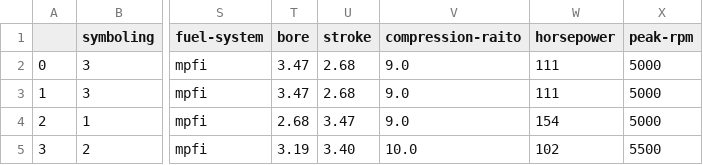
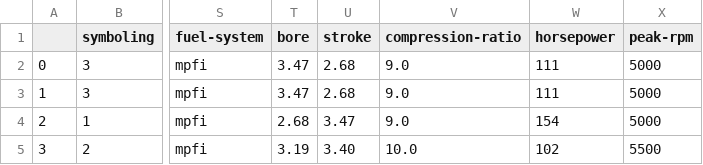
Before and after one commit to conganh1991999/AnalyzingData, a CSV file: car.csv, drawn as a sheet; only a part is shown, gaps mark what is left out; the diff names each change by its address in the sheet, - before the commit and + after, or states it on an @@ line.

```diff
--- a/car.csv
+++ b/car.csv
-V1: compression-raito
+V1: compression-ratio
```
Also changed, not shown: 3 other files.
